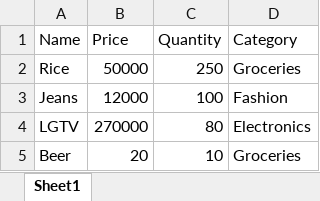
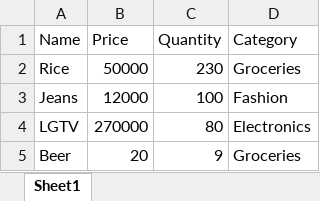
Before and after one commit to 804simba/multithreaded-store, an Excel workbook: src/main/java/com/shopwell/shopwell-inventory.xlsx, sheet Sheet1, drawn as a sheet; values as stored, in another font and other column widths than the file's, no borders; the diff names each change by its address in the sheet, - before the commit and + after, or states it on an @@ line.

```diff
--- a/src/main/java/com/shopwell/shopwell-inventory.xlsx (sheet Sheet1)
+++ b/src/main/java/com/shopwell/shopwell-inventory.xlsx (sheet Sheet1)
-C2 (Quantity): 250
+C2 (Quantity): 230
-C5 (Quantity): 10
+C5 (Quantity): 9
```
Also changed, not shown: 16 other files.
